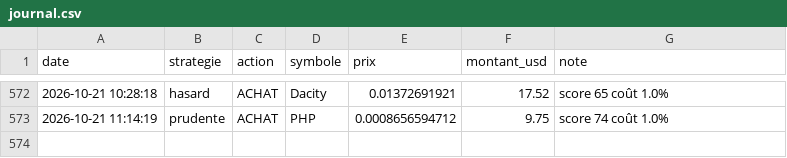
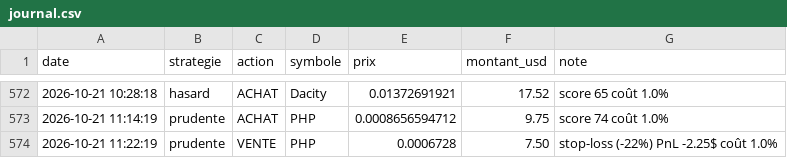
Before and after one commit to oshua888/memebot-, a CSV file: journal.csv, drawn as a sheet; only a part is shown, gaps mark what is left out; the diff names each change by its address in the sheet, - before the commit and + after, or states it on an @@ line.

```diff
--- a/journal.csv
+++ b/journal.csv
+row 574: 2026-10-21 11:22:19 | prudente | VENTE | PHP | 0.0006728 | 7.50 | stop-loss (-22%) PnL -2.25$ coût 1.0%
```
Also changed, not shown: trades.csv, 4 other files.
